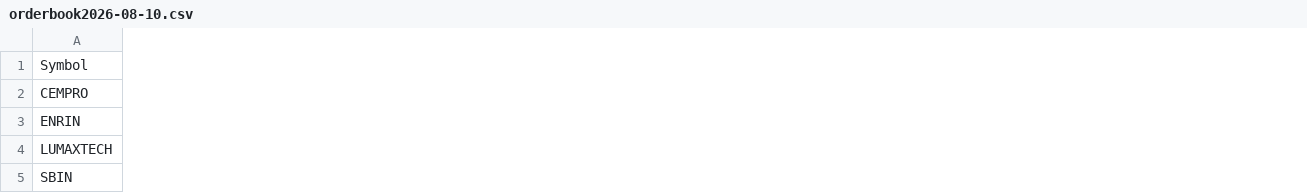
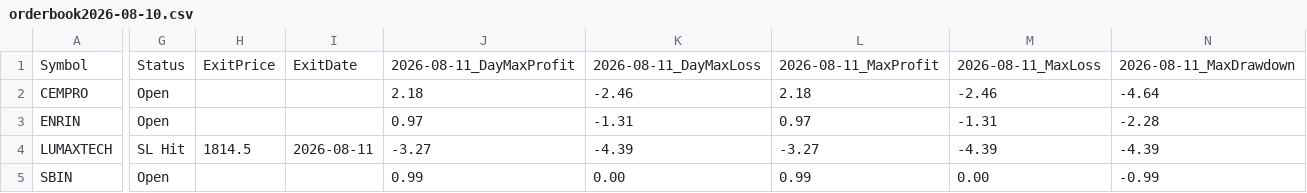
Before and after one commit to faizjio7011-code/csv-website, a CSV file: orderbook/orderbook2026-08-10.csv, drawn as a sheet; only a part is shown, gaps mark what is left out; the diff covers the shown part only; the diff names each change by its address in the sheet, - before the commit and + after, or states it on an @@ line.

```diff
--- a/orderbook/orderbook2026-08-10.csv
+++ b/orderbook/orderbook2026-08-10.csv
+column G, rows 1-5: Status | Open | Open | SL Hit | Open
+column H, rows 1-4: ExitPrice |  |  | 1814.5
+column I, rows 1-4: ExitDate |  |  | 2026-08-11
+column J, rows 1-5: 2026-08-11_DayMaxProfit | 2.18 | 0.97 | -3.27 | 0.99
+column K, rows 1-5: 2026-08-11_DayMaxLoss | -2.46 | -1.31 | -4.39 | 0.00
+column L, rows 1-5: 2026-08-11_MaxProfit | 2.18 | 0.97 | -3.27 | 0.99
+column M, rows 1-5: 2026-08-11_MaxLoss | -2.46 | -1.31 | -4.39 | 0.00
+column N, rows 1-5: 2026-08-11_MaxDrawdown | -4.64 | -2.28 | -4.39 | -0.99
```
Also changed, not shown: 25 added columns elsewhere in this file, orderbook/orderbook2026-08-11.csv, orderbook/orderbook2026-08-12.csv, 3 other files.
